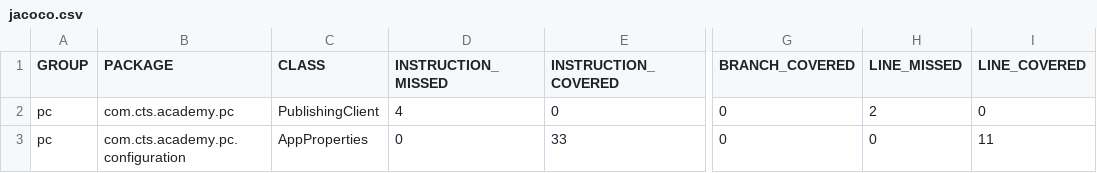
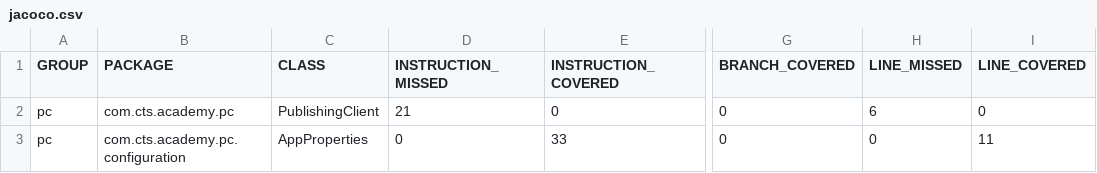
Before and after one commit to cep6iu/Publishing-Client, a CSV file: target/site/jacoco/jacoco.csv, drawn as a sheet; only a part is shown, gaps mark what is left out; the diff names each change by its address in the sheet, - before the commit and + after, or states it on an @@ line.

```diff
--- a/target/site/jacoco/jacoco.csv
+++ b/target/site/jacoco/jacoco.csv
-D2 (INSTRUCTION_MISSED): 4
+D2 (INSTRUCTION_MISSED): 21
-H2 (LINE_MISSED): 2
+H2 (LINE_MISSED): 6
```
Also changed, not shown: 23 other files.
